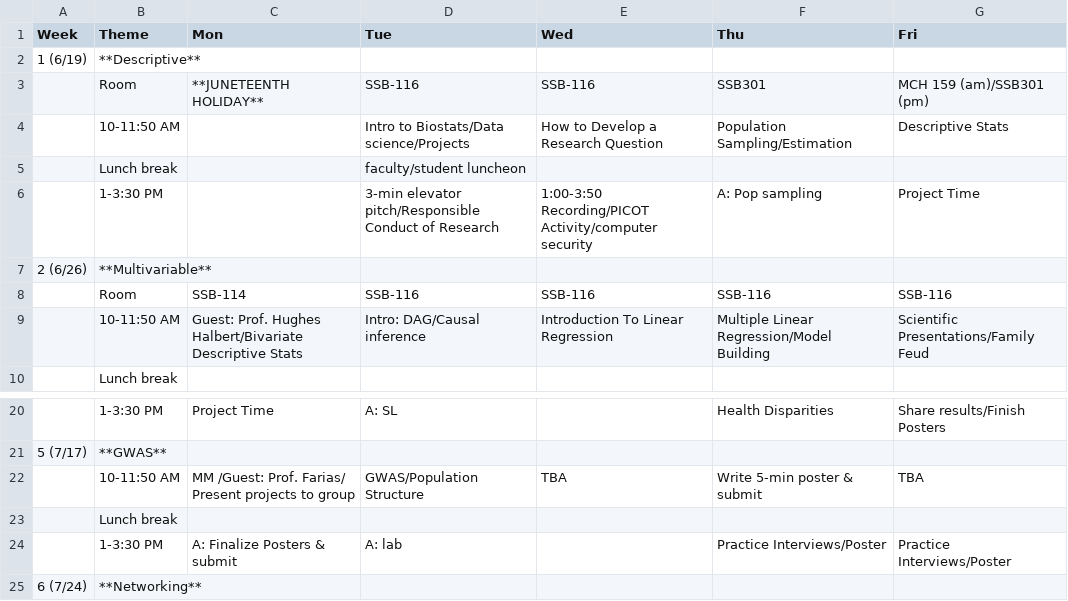
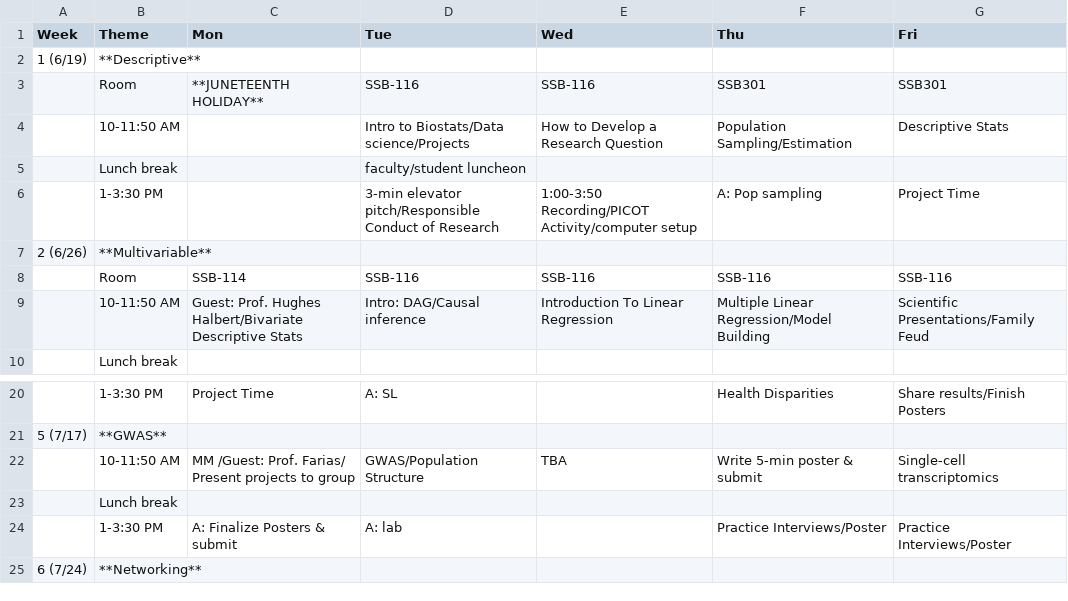
Before and after one commit to USCbiostats/LAsBEST, a CSV file: curriculum.csv, drawn as a sheet; only a part is shown, gaps mark what is left out.

Commit message:
update curriculum

```diff
--- a/curriculum.csv
+++ b/curriculum.csv
@@ -2,6 +2,6 @@
 1 (6/19),**Descriptive**,,,,,
-,Room,**JUNETEENTH HOLIDAY**,SSB-116,SSB-116,SSB301,MCH 159 (am)/SSB301 (pm)
+,Room,**JUNETEENTH HOLIDAY**,SSB-116,SSB-116,SSB301,SSB301
 ,10-11:50 AM,,Intro to Biostats/Data science/Projects,How to Develop a Research Question ,Population Sampling/Estimation,Descriptive Stats
 ,Lunch break,,faculty/student luncheon,,,
-,1-3:30 PM,,3-min elevator pitch/Responsible Conduct of Research,1:00-3:50 Recording/PICOT Activity/computer security,A: Pop sampling,Project Time
+,1-3:30 PM,,3-min elevator pitch/Responsible Conduct of Research,1:00-3:50 Recording/PICOT Activity/computer setup,A: Pop sampling,Project Time
 2 (6/26),**Multivariable**,,,,,
@@ -21,3 +21,3 @@
 5 (7/17),**GWAS**,,,,,
-,10-11:50 AM,MM /Guest: Prof. Farias/ Present projects to group,GWAS/Population Structure ,TBA,Write 5-min poster & submit ,TBA
+,10-11:50 AM,MM /Guest: Prof. Farias/ Present projects to group,GWAS/Population Structure ,TBA,Write 5-min poster & submit ,Single-cell transcriptomics
 ,Lunch break,,,,,
```
